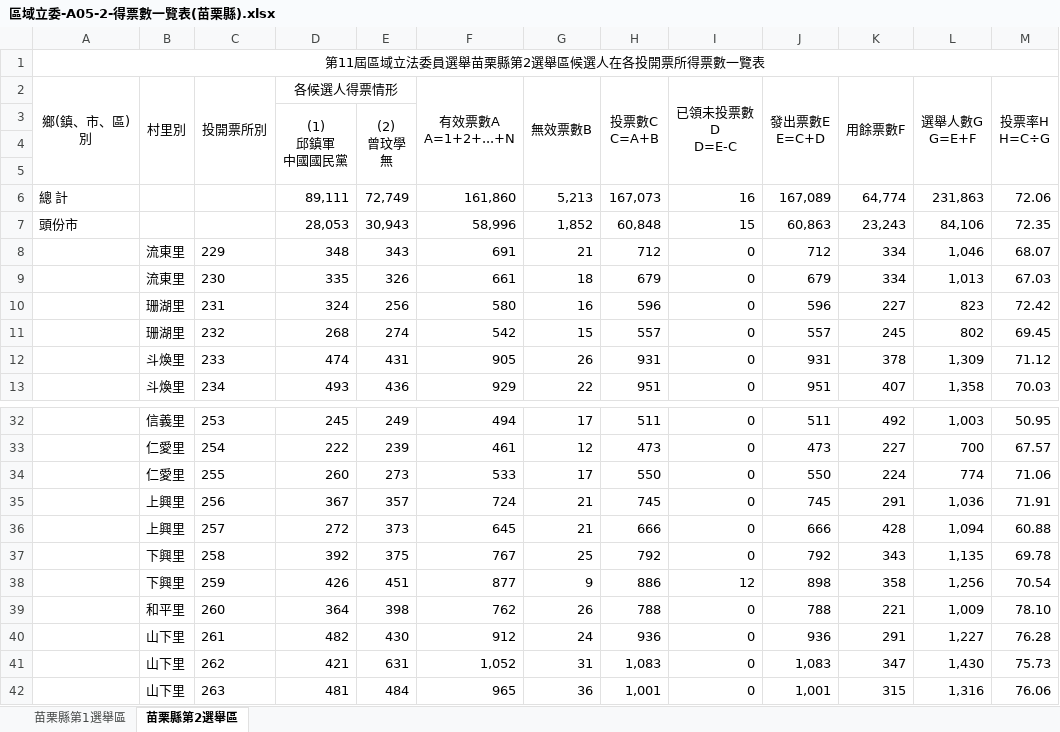
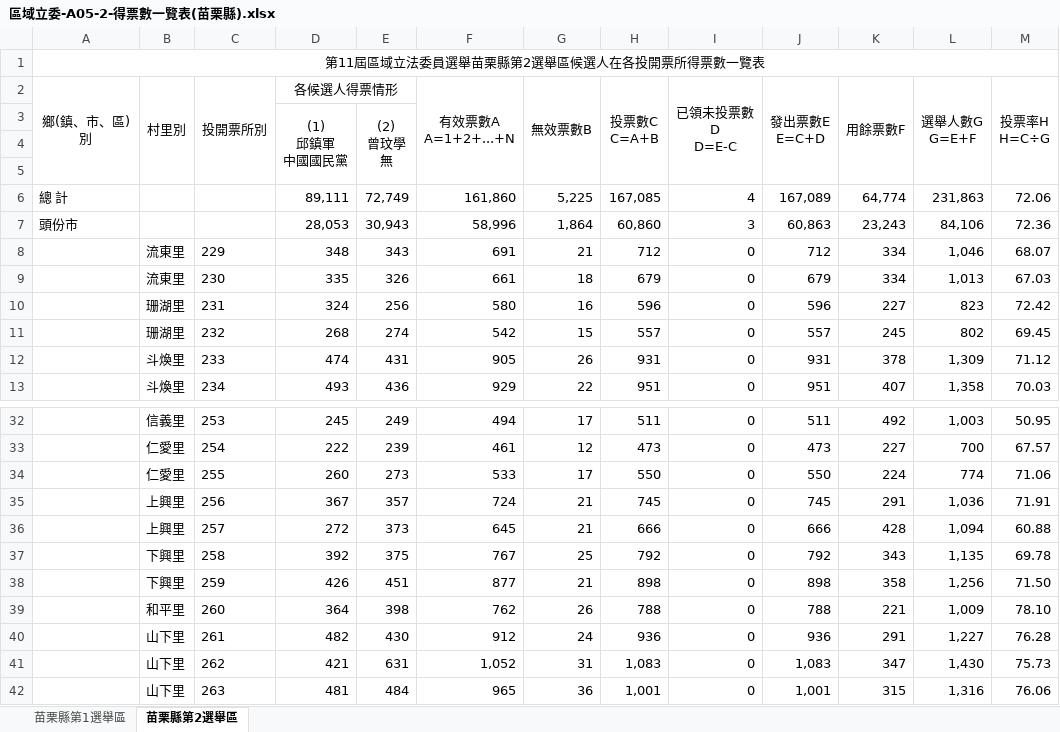
Before and after one commit to kiang/vote2024, an Excel workbook: raw/result/全國投開票所一覽表/區域立委/區域立委-A05-2-得票數一覽表(苗栗縣).xlsx, sheet 苗栗縣第2選舉區, drawn as a sheet; only a part is shown, gaps mark what is left out; values as stored, in another font and other column widths than the file's, no borders; the diff names each change by its address in the sheet, - before the commit and + after, or states it on an @@ line.

```diff
--- a/raw/result/全國投開票所一覽表/區域立委/區域立委-A05-2-得票數一覽表(苗栗縣).xlsx (sheet 苗栗縣第2選舉區)
+++ b/raw/result/全國投開票所一覽表/區域立委/區域立委-A05-2-得票數一覽表(苗栗縣).xlsx (sheet 苗栗縣第2選舉區)
-G6 (無效票數B): 5,213
+G6 (無效票數B): 5,225
-H6 (投票數C C=A+B): 167,073
+H6 (投票數C C=A+B): 167,085
-I6 (已領未投票數 D D=E-C): 16
+I6 (已領未投票數 D D=E-C): 4
-G7 (無效票數B): 1,852
+G7 (無效票數B): 1,864
-H7 (投票數C C=A+B): 60,848
+H7 (投票數C C=A+B): 60,860
-I7 (已領未投票數 D D=E-C): 15
+I7 (已領未投票數 D D=E-C): 3
-M7 (投票率H H=C÷G): 72.35
+M7 (投票率H H=C÷G): 72.36
-G38 (無效票數B): 9
+G38 (無效票數B): 21
-H38 (投票數C C=A+B): 886
+H38 (投票數C C=A+B): 898
-I38 (已領未投票數 D D=E-C): 12
+I38 (已領未投票數 D D=E-C): 0
-M38 (投票率H H=C÷G): 70.54
+M38 (投票率H H=C÷G): 71.50
```
Also changed, not shown: raw/result/全國投開票所一覽表/不分區立委/不分區立委-A05-6-得票數一覽表(桃園市).xlsx, raw/result/全國投開票所一覽表/不分區立委/不分區立委-A05-6-得票數一覽表(苗栗縣).xlsx, 1 other file.
